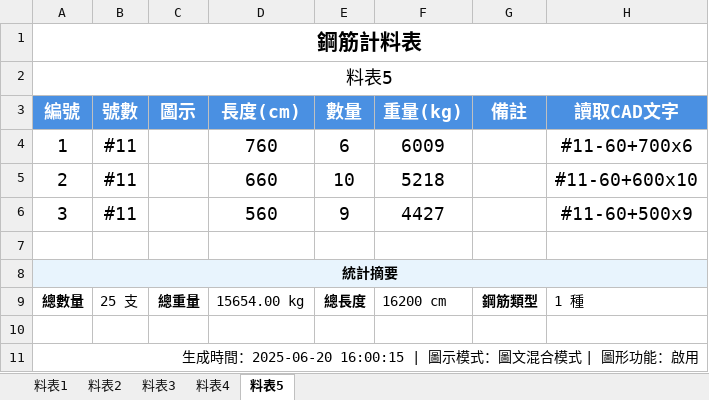
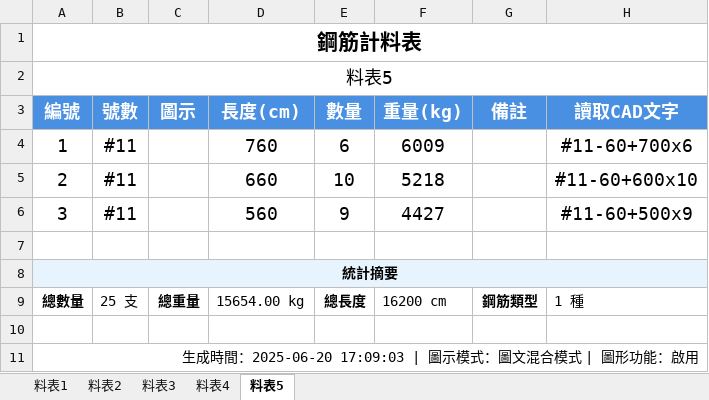
Before and after one commit to Baal482968/dxf2excel, an Excel workbook: assets/example1/example1.xlsx, sheet 料表5, drawn as a sheet; values as stored, in another font and other column widths than the file's, no borders; charts and pictures not drawn; the diff names each change by its address in the sheet, - before the commit and + after, or states it on an @@ line.

```diff
--- a/assets/example1/example1.xlsx (sheet 料表5)
+++ b/assets/example1/example1.xlsx (sheet 料表5)
-A11 (編號): …時間：2025-06-20 16:00:15 | 圖示模…
+A11 (編號): …時間：2025-06-20 17:09:03 | 圖示模…
```
Also changed, not shown: sheet 料表4, sheet 料表3, sheet 料表1, sheet 料表2, assets/example2/example2.xlsx, 8 other files.
